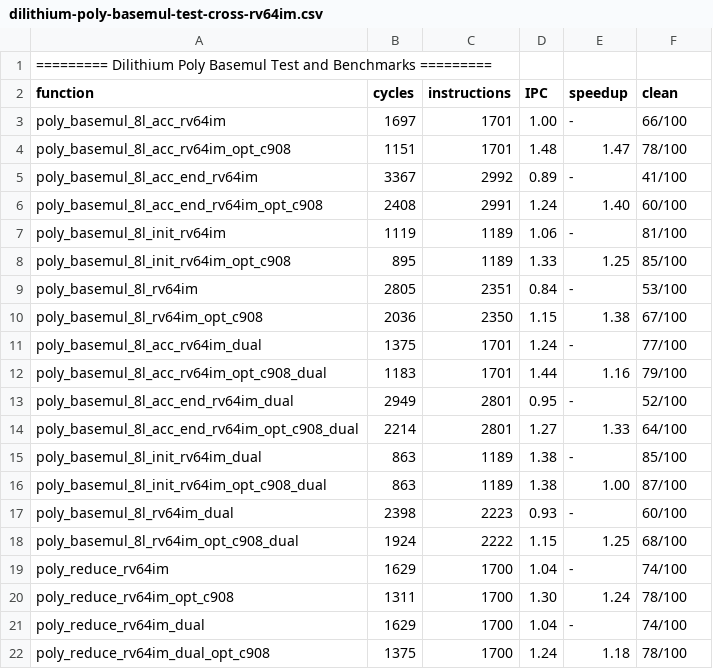
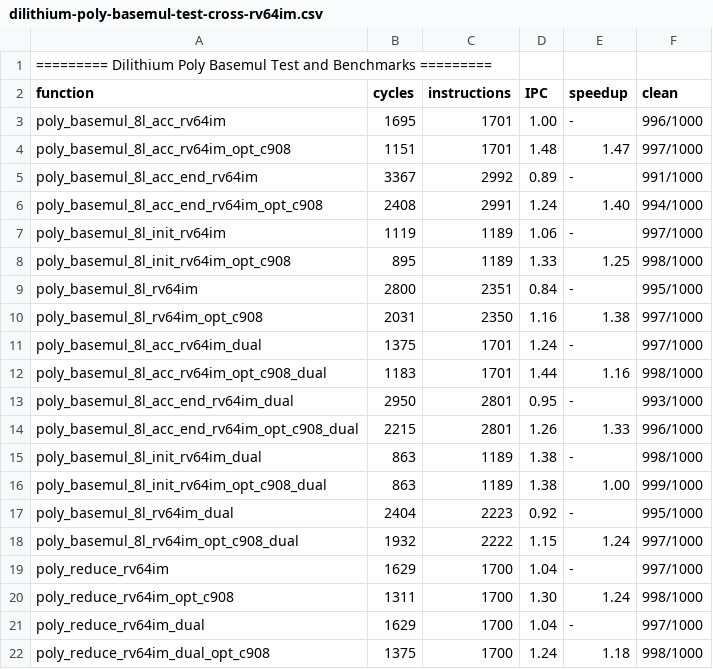
Before and after one commit to dop-amin/pqrv, a CSV file: bench_results/dilithium-poly-basemul-test-cross-rv64im.csv, drawn as a sheet.

```diff
--- a/bench_results/dilithium-poly-basemul-test-cross-rv64im.csv
+++ b/bench_results/dilithium-poly-basemul-test-cross-rv64im.csv
@@ -2,21 +2,21 @@
 function, cycles, instructions, IPC, speedup, clean
-poly_basemul_8l_acc_rv64im, 1697, 1701, 1.00, -, 66/100
-poly_basemul_8l_acc_rv64im_opt_c908, 1151, 1701, 1.48, 1.47, 78/100
-poly_basemul_8l_acc_end_rv64im, 3367, 2992, 0.89, -, 41/100
-poly_basemul_8l_acc_end_rv64im_opt_c908, 2408, 2991, 1.24, 1.40, 60/100
-poly_basemul_8l_init_rv64im, 1119, 1189, 1.06, -, 81/100
-poly_basemul_8l_init_rv64im_opt_c908, 895, 1189, 1.33, 1.25, 85/100
-poly_basemul_8l_rv64im, 2805, 2351, 0.84, -, 53/100
-poly_basemul_8l_rv64im_opt_c908, 2036, 2350, 1.15, 1.38, 67/100
-poly_basemul_8l_acc_rv64im_dual, 1375, 1701, 1.24, -, 77/100
-poly_basemul_8l_acc_rv64im_opt_c908_dual, 1183, 1701, 1.44, 1.16, 79/100
-poly_basemul_8l_acc_end_rv64im_dual, 2949, 2801, 0.95, -, 52/100
-poly_basemul_8l_acc_end_rv64im_opt_c908_dual, 2214, 2801, 1.27, 1.33, 64/100
-poly_basemul_8l_init_rv64im_dual, 863, 1189, 1.38, -, 85/100
-poly_basemul_8l_init_rv64im_opt_c908_dual, 863, 1189, 1.38, 1.00, 87/100
-poly_basemul_8l_rv64im_dual, 2398, 2223, 0.93, -, 60/100
-poly_basemul_8l_rv64im_opt_c908_dual, 1924, 2222, 1.15, 1.25, 68/100
-poly_reduce_rv64im, 1629, 1700, 1.04, -, 74/100
-poly_reduce_rv64im_opt_c908, 1311, 1700, 1.30, 1.24, 78/100
-poly_reduce_rv64im_dual, 1629, 1700, 1.04, -, 74/100
-poly_reduce_rv64im_dual_opt_c908, 1375, 1700, 1.24, 1.18, 78/100
+poly_basemul_8l_acc_rv64im, 1695, 1701, 1.00, -, 996/1000
+poly_basemul_8l_acc_rv64im_opt_c908, 1151, 1701, 1.48, 1.47, 997/1000
+poly_basemul_8l_acc_end_rv64im, 3367, 2992, 0.89, -, 991/1000
+poly_basemul_8l_acc_end_rv64im_opt_c908, 2408, 2991, 1.24, 1.40, 994/1000
+poly_basemul_8l_init_rv64im, 1119, 1189, 1.06, -, 997/1000
+poly_basemul_8l_init_rv64im_opt_c908, 895, 1189, 1.33, 1.25, 998/1000
+poly_basemul_8l_rv64im, 2800, 2351, 0.84, -, 995/1000
+poly_basemul_8l_rv64im_opt_c908, 2031, 2350, 1.16, 1.38, 997/1000
+poly_basemul_8l_acc_rv64im_dual, 1375, 1701, 1.24, -, 997/1000
+poly_basemul_8l_acc_rv64im_opt_c908_dual, 1183, 1701, 1.44, 1.16, 998/1000
+poly_basemul_8l_acc_end_rv64im_dual, 2950, 2801, 0.95, -, 993/1000
+poly_basemul_8l_acc_end_rv64im_opt_c908_dual, 2215, 2801, 1.26, 1.33, 996/1000
+poly_basemul_8l_init_rv64im_dual, 863, 1189, 1.38, -, 998/1000
+poly_basemul_8l_init_rv64im_opt_c908_dual, 863, 1189, 1.38, 1.00, 999/1000
+poly_basemul_8l_rv64im_dual, 2404, 2223, 0.92, -, 995/1000
+poly_basemul_8l_rv64im_opt_c908_dual, 1932, 2222, 1.15, 1.24, 997/1000
+poly_reduce_rv64im, 1629, 1700, 1.04, -, 997/1000
+poly_reduce_rv64im_opt_c908, 1311, 1700, 1.30, 1.24, 998/1000
+poly_reduce_rv64im_dual, 1629, 1700, 1.04, -, 997/1000
+poly_reduce_rv64im_dual_opt_c908, 1375, 1700, 1.24, 1.18, 998/1000
```
Also changed, not shown: bench_results/dilithium-poly-basemul-test-cross-rvv.csv, bench_results/kyber-poly-basemul-test-cross-rv64im.csv, 13 other files.
